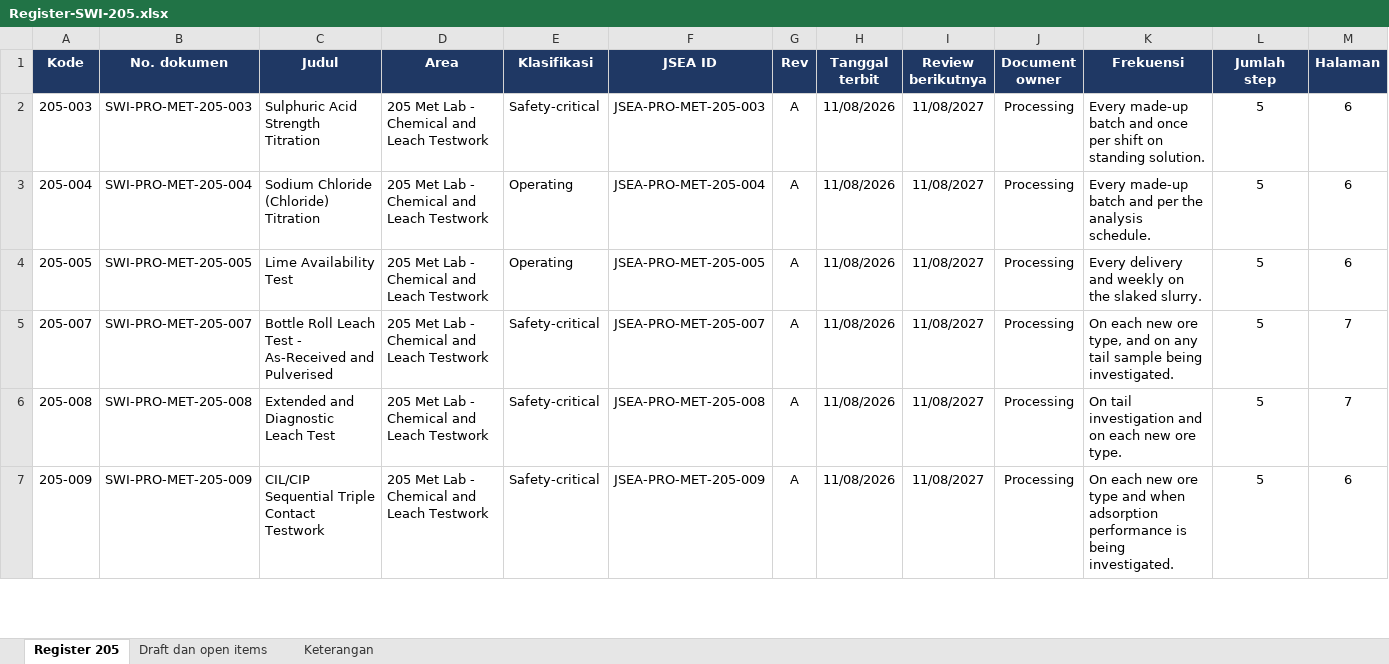
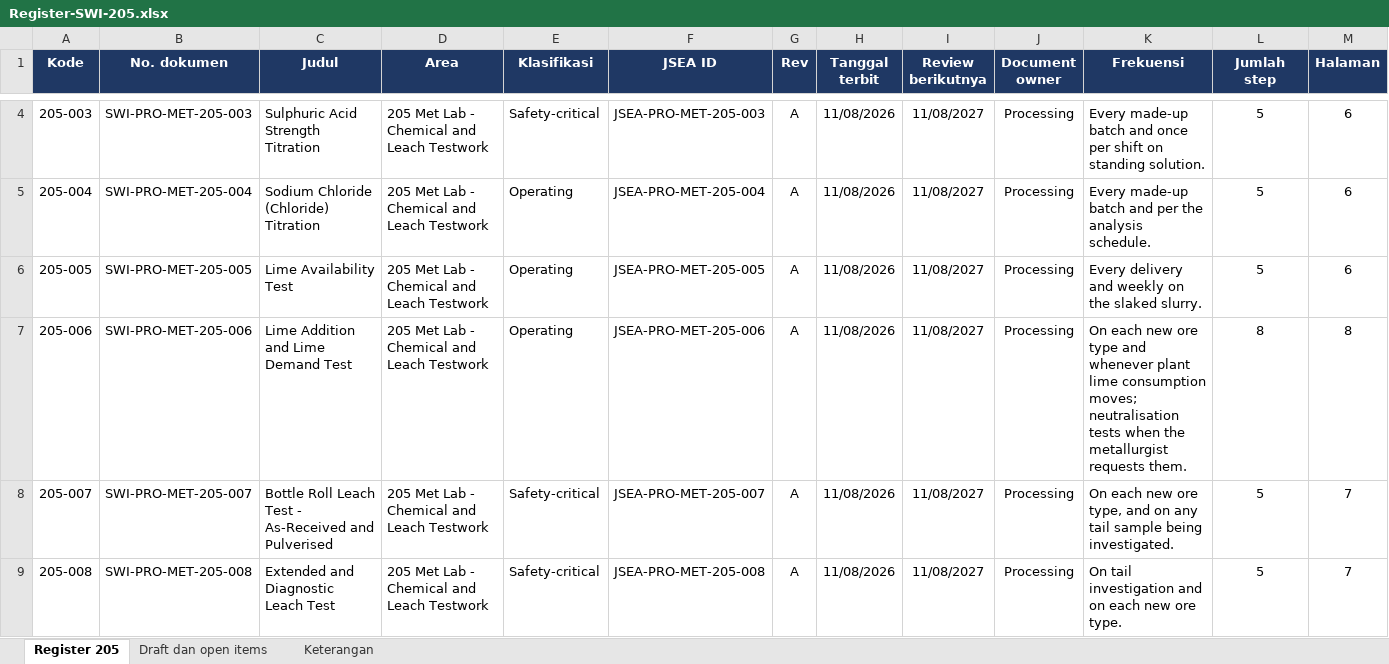
Before and after one commit to 007Manday/SWI-METS, an Excel workbook: docs/Register-SWI-205.xlsx, sheet Register 205, drawn as a sheet; only a part is shown, gaps mark what is left out; the shorter side is filled out with more unchanged rows; values as stored, in another font and other column widths than the file's, no borders; rows hold the shown columns only; the diff covers the shown part only; the diff names each change by its address in the sheet, - before the commit and + after, or states it on an @@ line.

```diff
--- a/docs/Register-SWI-205.xlsx (sheet Register 205)
+++ b/docs/Register-SWI-205.xlsx (sheet Register 205)
+row 7: 205-006 | SWI-PRO-MET-205-006 | Lime Addition and Lime Demand Test | 205 Met Lab - Chemical and Leach Testwork | Operating | JSEA-PRO-MET-205-006 | A | 11/08/2026 | 11/08/2027 | Processing | On each new ore type and whenever plant lime consumption moves; neutralisation tests when the metallurgist requests them. | 8 | 8
```
Also changed, not shown: 6 added rows elsewhere in this sheet, sheet Draft dan open items, sheet Keterangan, docs/Tabel-SWI-vs-Martabe.xlsx, 18 other files.
